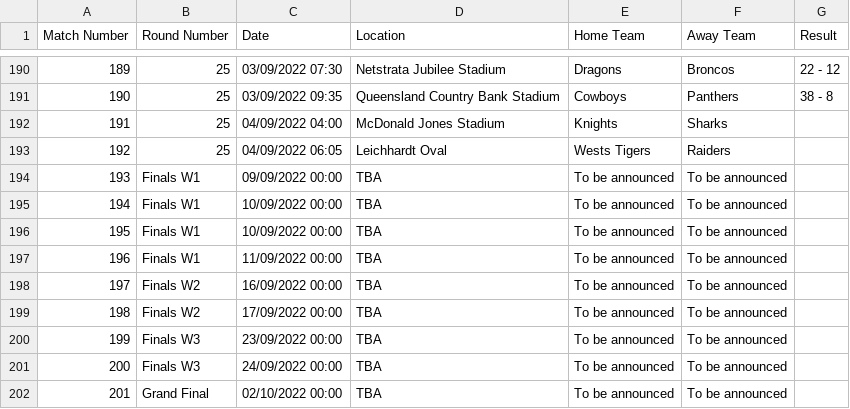
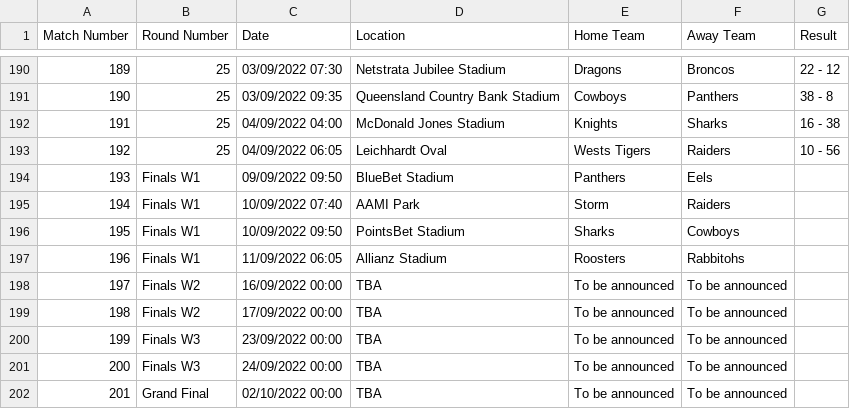
Before and after one commit to octonion/rugby, a CSV file: nrl/csv/nrl-2022-UTC.csv, drawn as a sheet; only a part is shown, gaps mark what is left out.

```diff
--- a/nrl/csv/nrl-2022-UTC.csv
+++ b/nrl/csv/nrl-2022-UTC.csv
@@ -191,8 +191,8 @@ Match Number,Round Number,Date,Location,Home Team,Away Team,Result
 190,25,03/09/2022 09:35,Queensland Country Bank Stadium,Cowboys,Panthers,38 - 8
-191,25,04/09/2022 04:00,McDonald Jones Stadium,Knights,Sharks,
-192,25,04/09/2022 06:05,Leichhardt Oval,Wests Tigers,Raiders,
-193,Finals W1,09/09/2022 00:00,TBA,To be announced,To be announced,
-194,Finals W1,10/09/2022 00:00,TBA,To be announced,To be announced,
-195,Finals W1,10/09/2022 00:00,TBA,To be announced,To be announced,
-196,Finals W1,11/09/2022 00:00,TBA,To be announced,To be announced,
+191,25,04/09/2022 04:00,McDonald Jones Stadium,Knights,Sharks,16 - 38
+192,25,04/09/2022 06:05,Leichhardt Oval,Wests Tigers,Raiders,10 - 56
+193,Finals W1,09/09/2022 09:50,BlueBet Stadium,Panthers,Eels,
+194,Finals W1,10/09/2022 07:40,AAMI Park,Storm,Raiders,
+195,Finals W1,10/09/2022 09:50,PointsBet Stadium,Sharks,Cowboys,
+196,Finals W1,11/09/2022 06:05,Allianz Stadium,Roosters,Rabbitohs,
 197,Finals W2,16/09/2022 00:00,TBA,To be announced,To be announced,
```
Also changed, not shown: nrl/sos/current_ranking.csv, nrl/sos/predictions.csv, 3 other files.
